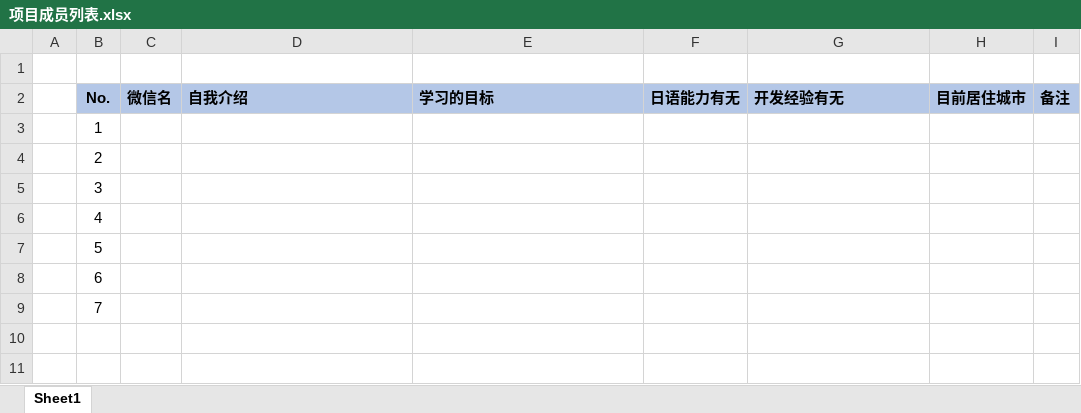
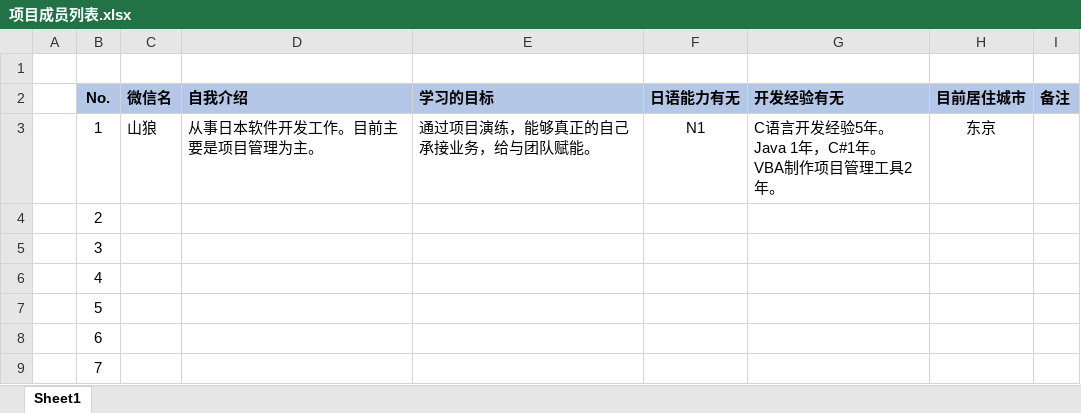
Before and after one commit to ljsdl/ITCompany, an Excel workbook: docs/000_PJ管理/要員一覧/项目成员列表.xlsx, sheet Sheet1, drawn as a sheet; values as stored, in another font and other column widths than the file's, no borders; ↵ is a line break in a cell; the diff names each change by its address in the sheet, - before the commit and + after, or states it on an @@ line.

Commit message:
docs

```diff
--- a/docs/000_PJ管理/要員一覧/项目成员列表.xlsx (sheet Sheet1)
+++ b/docs/000_PJ管理/要員一覧/项目成员列表.xlsx (sheet Sheet1)
-C3 (微信名): (empty)
+C3 (微信名): 山狼
-D3 (自我介绍): (empty)
+D3 (自我介绍): 从事日本软件开发工作。目前主要是项目管理为主。
-E3 (学习的目标): (empty)
+E3 (学习的目标): 通过项目演练，能够真正的自己承接业务，给与团队赋能。
-F3 (日语能力有无): (empty)
+F3 (日语能力有无): N1
-G3 (开发经验有无): (empty)
+G3 (开发经验有无): C语言开发经验5年。 ↵ Java 1年，C#1年。 ↵ VBA制作项目管理工具2年。
-H3 (目前居住城市): (empty)
+H3 (目前居住城市): 东京
```
